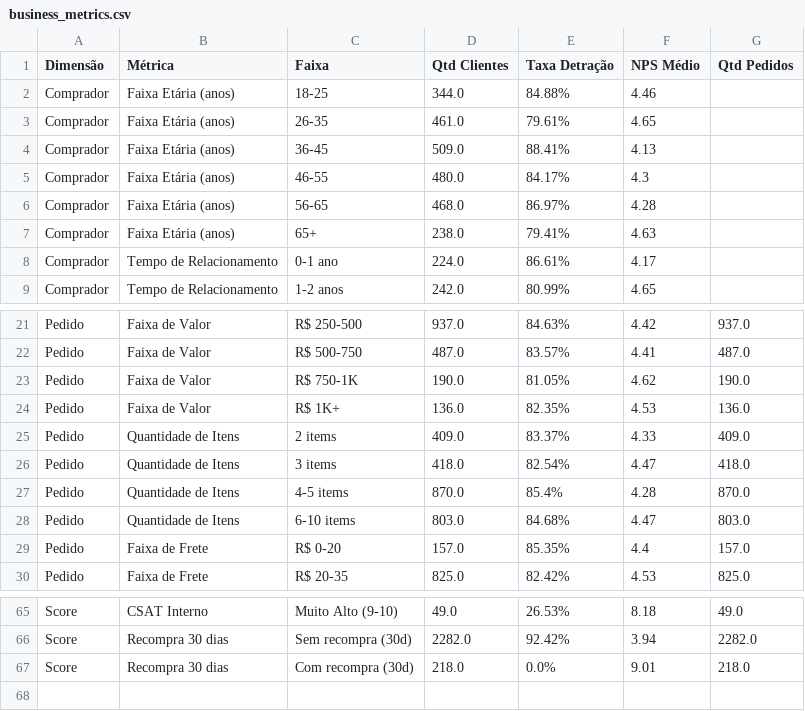
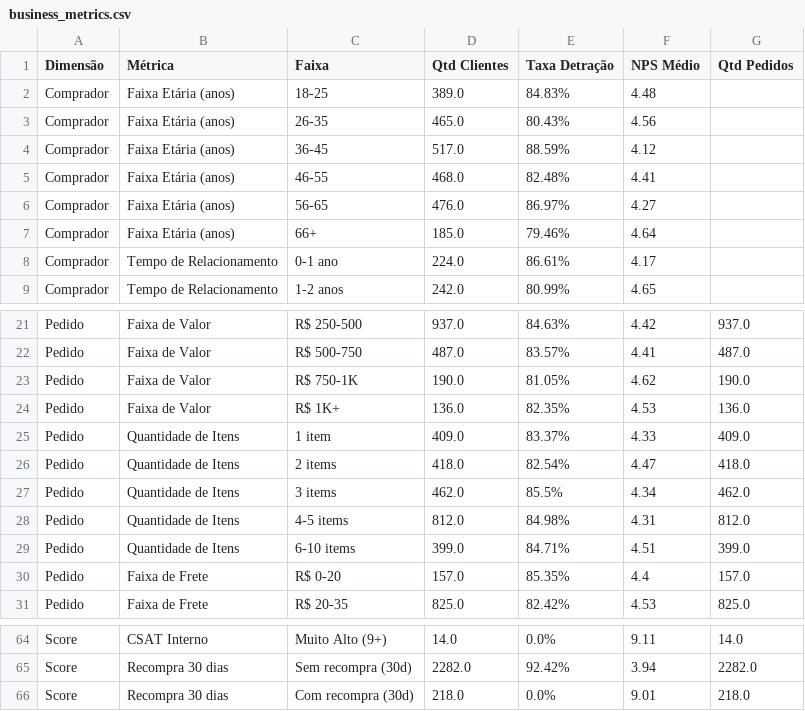
Before and after one commit to dev-roliveirajr/TECH_CHALLENGE_ECOMMERCE, a CSV file: reports/business_metrics.csv, drawn as a sheet; only a part is shown, gaps mark what is left out; addresses are those after the commit; the diff covers the shown part only; the diff names each change by its address in the sheet, - before the commit and + after, or states it on an @@ line.

```diff
--- a/reports/business_metrics.csv
+++ b/reports/business_metrics.csv
-D2 (Qtd Clientes): 344.0
+D2 (Qtd Clientes): 389.0
-E2 (Taxa Detração): 84.88%
+E2 (Taxa Detração): 84.83%
-F2 (NPS Médio): 4.46
+F2 (NPS Médio): 4.48
-D3 (Qtd Clientes): 461.0
+D3 (Qtd Clientes): 465.0
-E3 (Taxa Detração): 79.61%
+E3 (Taxa Detração): 80.43%
-F3 (NPS Médio): 4.65
+F3 (NPS Médio): 4.56
-D4 (Qtd Clientes): 509.0
+D4 (Qtd Clientes): 517.0
-E4 (Taxa Detração): 88.41%
+E4 (Taxa Detração): 88.59%
-F4 (NPS Médio): 4.13
+F4 (NPS Médio): 4.12
-D5 (Qtd Clientes): 480.0
+D5 (Qtd Clientes): 468.0
-E5 (Taxa Detração): 84.17%
+E5 (Taxa Detração): 82.48%
-F5 (NPS Médio): 4.3
+F5 (NPS Médio): 4.41
-D6 (Qtd Clientes): 468.0
+D6 (Qtd Clientes): 476.0
-F6 (NPS Médio): 4.28
+F6 (NPS Médio): 4.27
-C7 (Faixa): 65+
+C7 (Faixa): 66+
-D7 (Qtd Clientes): 238.0
+D7 (Qtd Clientes): 185.0
-E7 (Taxa Detração): 79.41%
+E7 (Taxa Detração): 79.46%
-F7 (NPS Médio): 4.63
+F7 (NPS Médio): 4.64
-C25 (Faixa): 2 items
+C25 (Faixa): 1 item
-C26 (Faixa): 3 items
+C26 (Faixa): 2 items
+row 27: Pedido | Quantidade de Itens | 3 items | 462.0 | 85.5% | 4.34 | 462.0
-D28 (Qtd Clientes): 870.0
+D28 (Qtd Clientes): 812.0
-E28 (Taxa Detração): 85.4%
+E28 (Taxa Detração): 84.98%
-F28 (NPS Médio): 4.28
+F28 (NPS Médio): 4.31
-G28 (Qtd Pedidos): 870.0
+G28 (Qtd Pedidos): 812.0
-D29 (Qtd Clientes): 803.0
+D29 (Qtd Clientes): 399.0
-E29 (Taxa Detração): 84.68%
+E29 (Taxa Detração): 84.71%
-F29 (NPS Médio): 4.47
+F29 (NPS Médio): 4.51
-G29 (Qtd Pedidos): 803.0
+G29 (Qtd Pedidos): 399.0
-C64 (Faixa): Muito Alto (9-10)
+C64 (Faixa): Muito Alto (9+)
-D64 (Qtd Clientes): 49.0
+D64 (Qtd Clientes): 14.0
-E64 (Taxa Detração): 26.53%
+E64 (Taxa Detração): 0.0%
-F64 (NPS Médio): 8.18
+F64 (NPS Médio): 9.11
-G64 (Qtd Pedidos): 49.0
+G64 (Qtd Pedidos): 14.0
```
Also changed, not shown: 1 added row, 3 removed rows and 58 edited cells elsewhere in this file, 17 other files.
